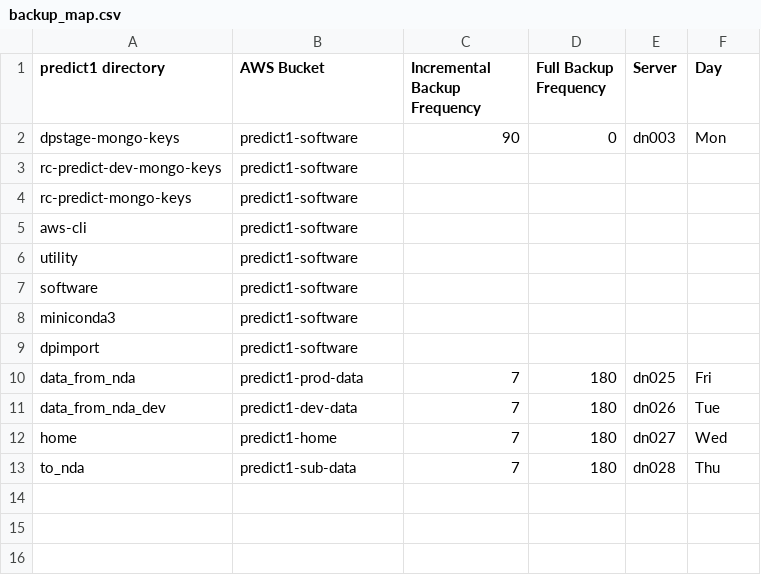
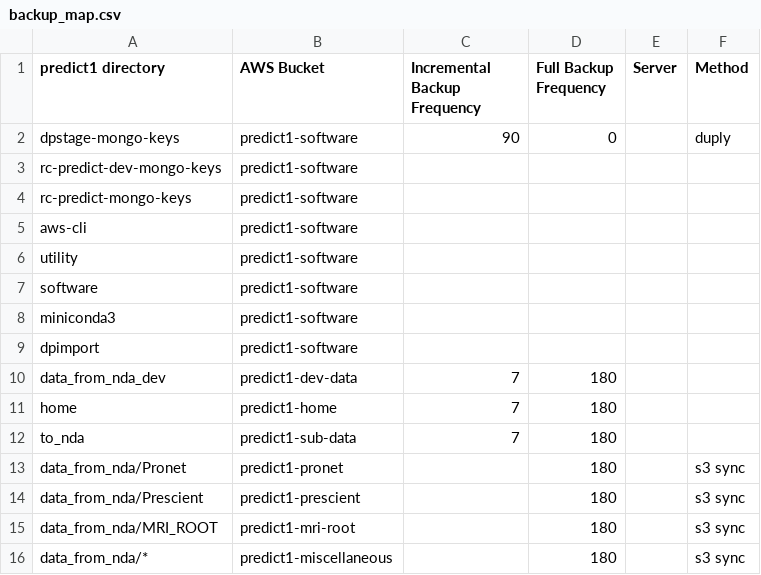
Before and after one commit to AMP-SCZ/utility, a CSV file: backup_map.csv, drawn as a sheet.

Commit message:
separate method for predict1 big data

```diff
--- a/backup_map.csv
+++ b/backup_map.csv
@@ -1,3 +1,3 @@
-predict1 directory,AWS Bucket,Incremental Backup Frequency,Full Backup Frequency,Server,Day
-dpstage-mongo-keys,predict1-software,90,0,dn003,Mon
+predict1 directory,AWS Bucket,Incremental Backup Frequency,Full Backup Frequency,Server,Method
+dpstage-mongo-keys,predict1-software,90,0,,duply
 rc-predict-dev-mongo-keys,predict1-software,,,,
@@ -9,5 +9,8 @@ miniconda3,predict1-software,,,,
 dpimport,predict1-software,,,,
-data_from_nda,predict1-prod-data,7,180,dn025,Fri
-data_from_nda_dev,predict1-dev-data,7,180,dn026,Tue
-home,predict1-home,7,180,dn027,Wed
-to_nda,predict1-sub-data,7,180,dn028,Thu
+data_from_nda_dev,predict1-dev-data,7,180,,
+home,predict1-home,7,180,,
+to_nda,predict1-sub-data,7,180,,
+data_from_nda/Pronet,predict1-pronet,,180,,s3 sync
+data_from_nda/Prescient,predict1-prescient,,180,,s3 sync
+data_from_nda/MRI_ROOT,predict1-mri-root,,180,,s3 sync
+data_from_nda/*,predict1-miscellaneous,,180,,s3 sync
```
